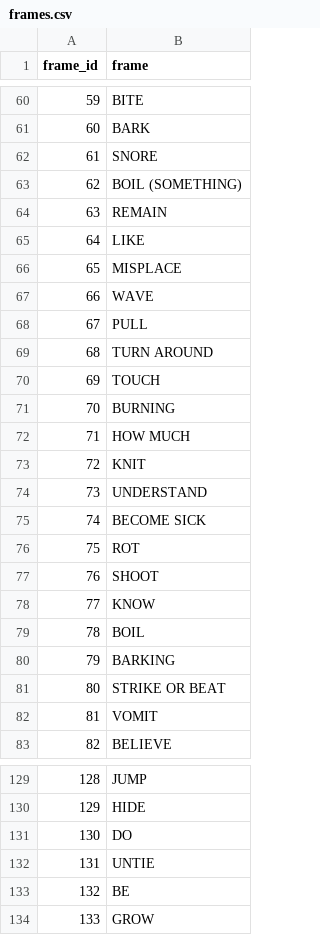
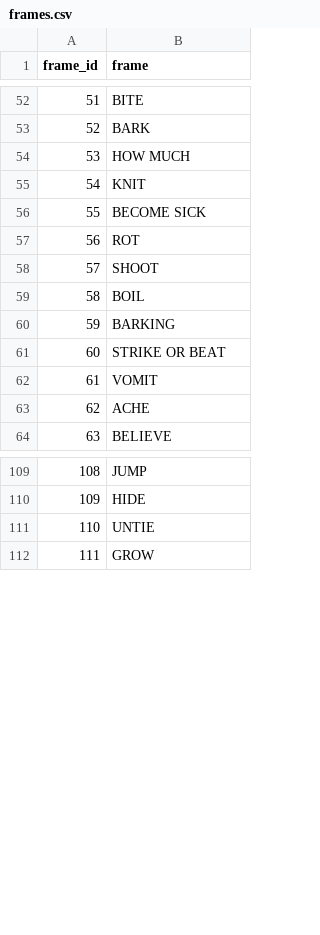
Before and after one commit to hse-adb/ADB, a CSV file: ADB/data/frames.csv, drawn as a sheet; only a part is shown, gaps mark what is left out; removed rows and columns are numbered as before the commit, all else as after; the diff covers the shown part only; the diff names each change by its address in the sheet, - before the commit and + after, or states it on an @@ line.

```diff
--- a/ADB/data/frames.csv
+++ b/ADB/data/frames.csv
@@ column A (frame_id) renumbered from row 20 down @@
@@ row 62 moved to row 140: 139 @@
-row 63: 62 | BOIL (SOMETHING)
@@ row 64 moved to row 95: 94 @@
@@ row 65 moved to row 93: 92 @@
-row 66: 65 | MISPLACE
-row 67: 66 | WAVE
@@ row 68 moved to row 134: 133 @@
@@ row 69 moved to row 171: 170 @@
-row 70: 69 | TOUCH
@@ row 71 moved to row 192: 191 @@
-row 74: 73 | UNDERSTAND
-row 78: 77 | KNOW
@@ row 20 moved to row 63: 62 @@
-row 131: 130 | DO
-row 133: 132 | BE
```
Also changed, not shown: 18 removed rows, 8 moved rows and 5 edited cells elsewhere in this file, ADB/data/frames_concepticon.csv, ADB/data/groups.csv, 11 other files.
